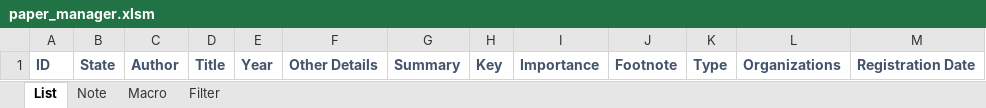
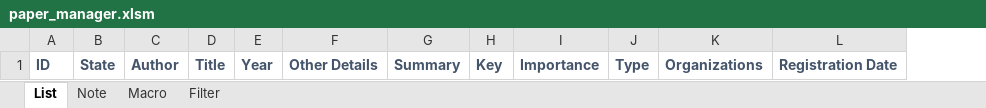
Before and after one commit to HSIRLab/paper-manager, an Excel workbook: paper_manager.xlsm, sheet List, drawn as a sheet; values as stored, in another font and other column widths than the file's, no borders; table styles not drawn; the diff names each change by its address in the sheet, - before the commit and + after, or states it on an @@ line.

Commit message:
Delete footnote

```diff
--- a/paper_manager.xlsm (sheet List)
+++ b/paper_manager.xlsm (sheet List)
-column J, row 1: Footnote
```
Also changed, not shown: sheet Macro, charts or pictures.
